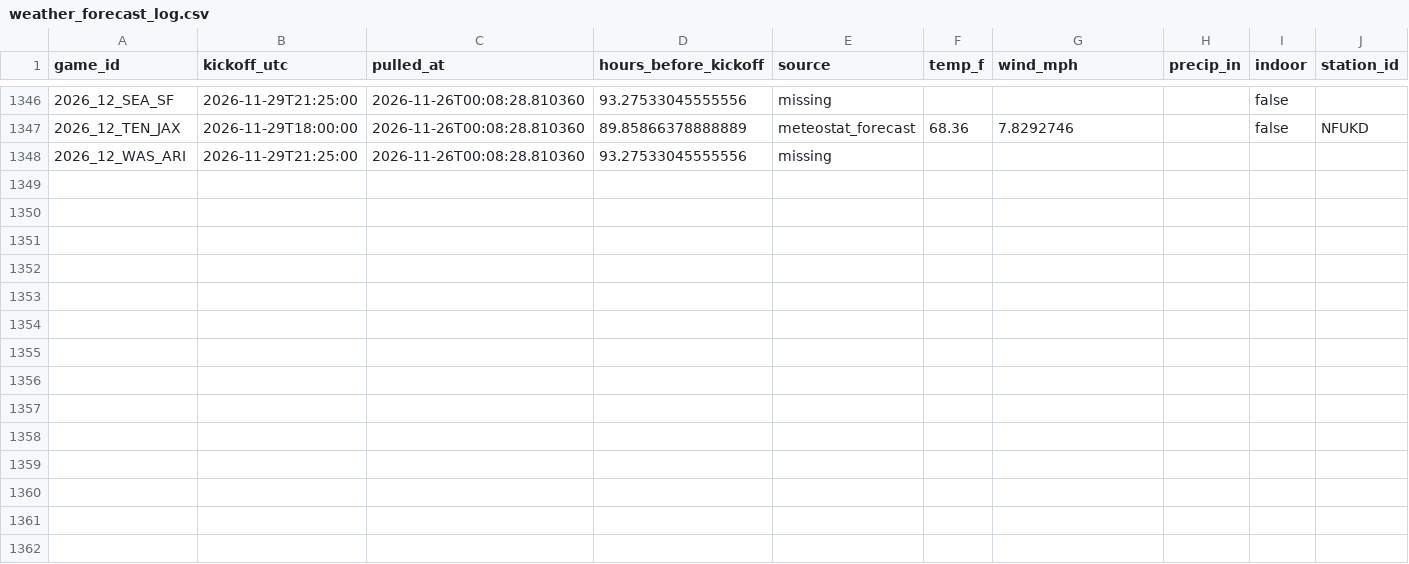
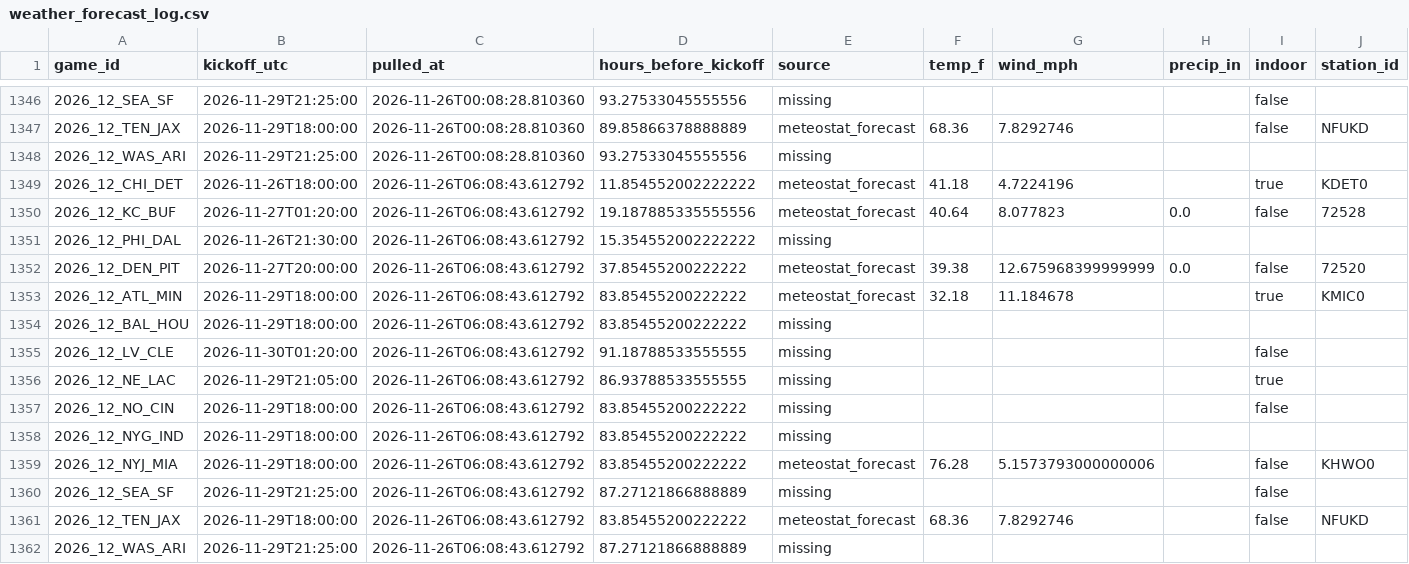
Before and after one commit to Lgulle1/Script-the-slate, a CSV file: records/weather_forecast_log.csv, drawn as a sheet; only a part is shown, gaps mark what is left out; rows hold the shown columns only; the diff names each change by its address in the sheet, - before the commit and + after, or states it on an @@ line.

```diff
--- a/records/weather_forecast_log.csv
+++ b/records/weather_forecast_log.csv
+row 1349: 2026_12_CHI_DET | 2026-11-26T18:00:00 | 2026-11-26T06:08:43.612792 | 11.854552002222222 | meteostat_forecast | 41.18 | 4.7224196 |  | true | KDET0
+row 1350: 2026_12_KC_BUF | 2026-11-27T01:20:00 | 2026-11-26T06:08:43.612792 | 19.187885335555556 | meteostat_forecast | 40.64 | 8.077823 | 0.0 | false | 72528
+row 1351: 2026_12_PHI_DAL | 2026-11-26T21:30:00 | 2026-11-26T06:08:43.612792 | 15.354552002222222 | missing
+row 1352: 2026_12_DEN_PIT | 2026-11-27T20:00:00 | 2026-11-26T06:08:43.612792 | 37.85455200222222 | meteostat_forecast | 39.38 | 12.675968399999999 | 0.0 | false | 72520
+row 1353: 2026_12_ATL_MIN | 2026-11-29T18:00:00 | 2026-11-26T06:08:43.612792 | 83.85455200222222 | meteostat_forecast | 32.18 | 11.184678 |  | true | KMIC0
+row 1354: 2026_12_BAL_HOU | 2026-11-29T18:00:00 | 2026-11-26T06:08:43.612792 | 83.85455200222222 | missing
+row 1355: 2026_12_LV_CLE | 2026-11-30T01:20:00 | 2026-11-26T06:08:43.612792 | 91.18788533555555 | missing |  |  |  | false
+row 1356: 2026_12_NE_LAC | 2026-11-29T21:05:00 | 2026-11-26T06:08:43.612792 | 86.93788533555555 | missing |  |  |  | true
+row 1357: 2026_12_NO_CIN | 2026-11-29T18:00:00 | 2026-11-26T06:08:43.612792 | 83.85455200222222 | missing |  |  |  | false
+row 1358: 2026_12_NYG_IND | 2026-11-29T18:00:00 | 2026-11-26T06:08:43.612792 | 83.85455200222222 | missing
+row 1359: 2026_12_NYJ_MIA | 2026-11-29T18:00:00 | 2026-11-26T06:08:43.612792 | 83.85455200222222 | meteostat_forecast | 76.28 | 5.1573793000000006 |  | false | KHWO0
+row 1360: 2026_12_SEA_SF | 2026-11-29T21:25:00 | 2026-11-26T06:08:43.612792 | 87.27121866888889 | missing |  |  |  | false
+row 1361: 2026_12_TEN_JAX | 2026-11-29T18:00:00 | 2026-11-26T06:08:43.612792 | 83.85455200222222 | meteostat_forecast | 68.36 | 7.8292746 |  | false | NFUKD
+row 1362: 2026_12_WAS_ARI | 2026-11-29T21:25:00 | 2026-11-26T06:08:43.612792 | 87.27121866888889 | missing
```
